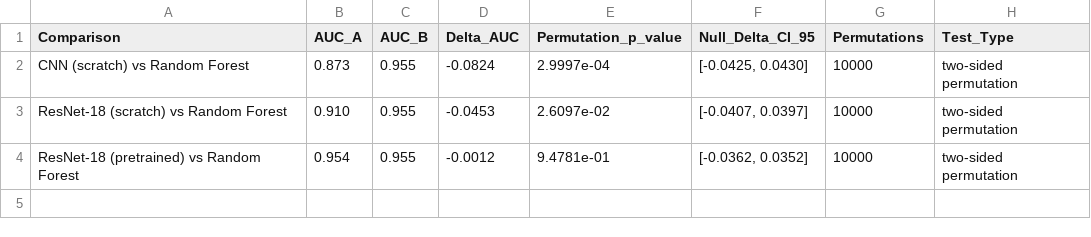
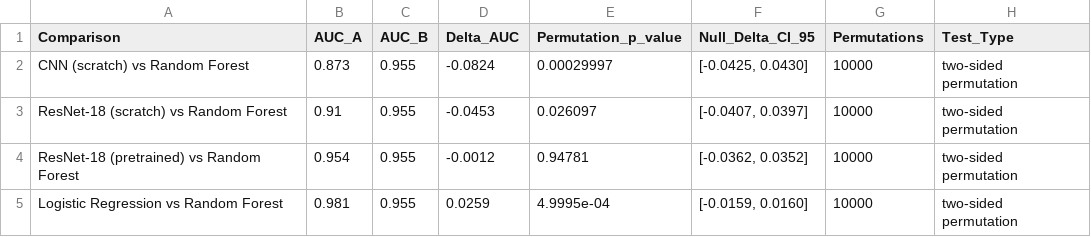
Before and after one commit to SID-6921/Microplastic_HCS_Pipeline, a CSV file: results/tables/table_9_permutation_auc_comparisons.csv, drawn as a sheet.

```diff
--- a/results/tables/table_9_permutation_auc_comparisons.csv
+++ b/results/tables/table_9_permutation_auc_comparisons.csv
@@ -1,4 +1,5 @@
 Comparison,AUC_A,AUC_B,Delta_AUC,Permutation_p_value,Null_Delta_CI_95,Permutations,Test_Type
-CNN (scratch) vs Random Forest,0.873,0.955,-0.0824,2.9997e-04,"[-0.0425, 0.0430]",10000,two-sided permutation
-ResNet-18 (scratch) vs Random Forest,0.910,0.955,-0.0453,2.6097e-02,"[-0.0407, 0.0397]",10000,two-sided permutation
-ResNet-18 (pretrained) vs Random Forest,0.954,0.955,-0.0012,9.4781e-01,"[-0.0362, 0.0352]",10000,two-sided permutation
+CNN (scratch) vs Random Forest,0.873,0.955,-0.0824,0.00029997,"[-0.0425, 0.0430]",10000,two-sided permutation
+ResNet-18 (scratch) vs Random Forest,0.91,0.955,-0.0453,0.026097,"[-0.0407, 0.0397]",10000,two-sided permutation
+ResNet-18 (pretrained) vs Random Forest,0.954,0.955,-0.0012,0.94781,"[-0.0362, 0.0352]",10000,two-sided permutation
+Logistic Regression vs Random Forest,0.981,0.955,0.0259,4.9995e-04,"[-0.0159, 0.0160]",10000,two-sided permutation
```
Also changed, not shown: results/tables/table_2_transfer_learning.csv, 1 other file.
